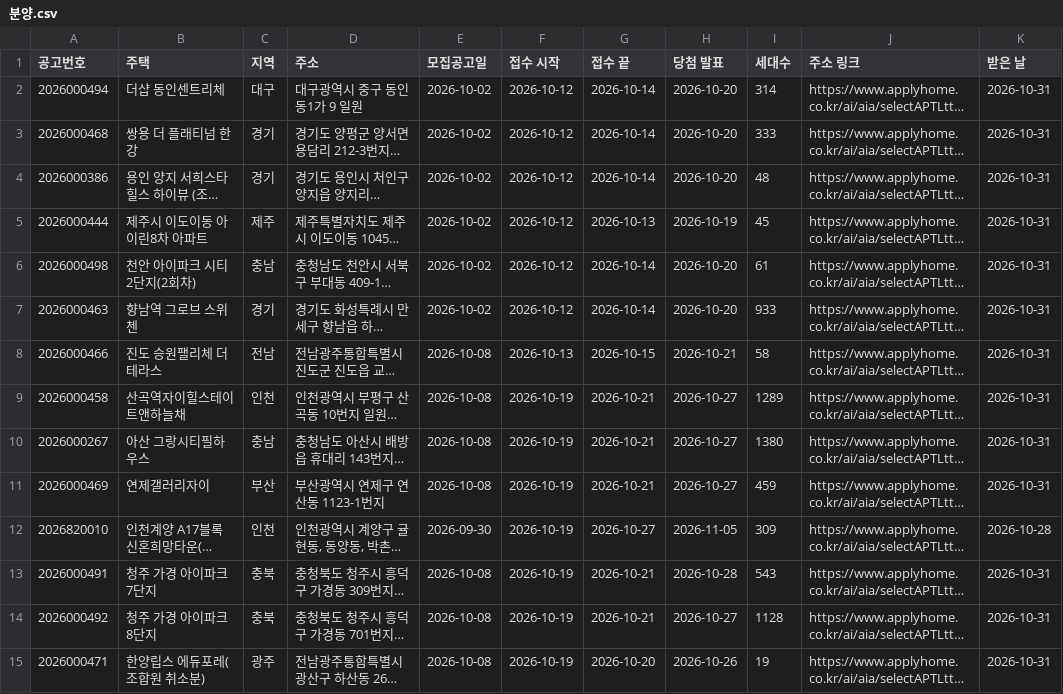
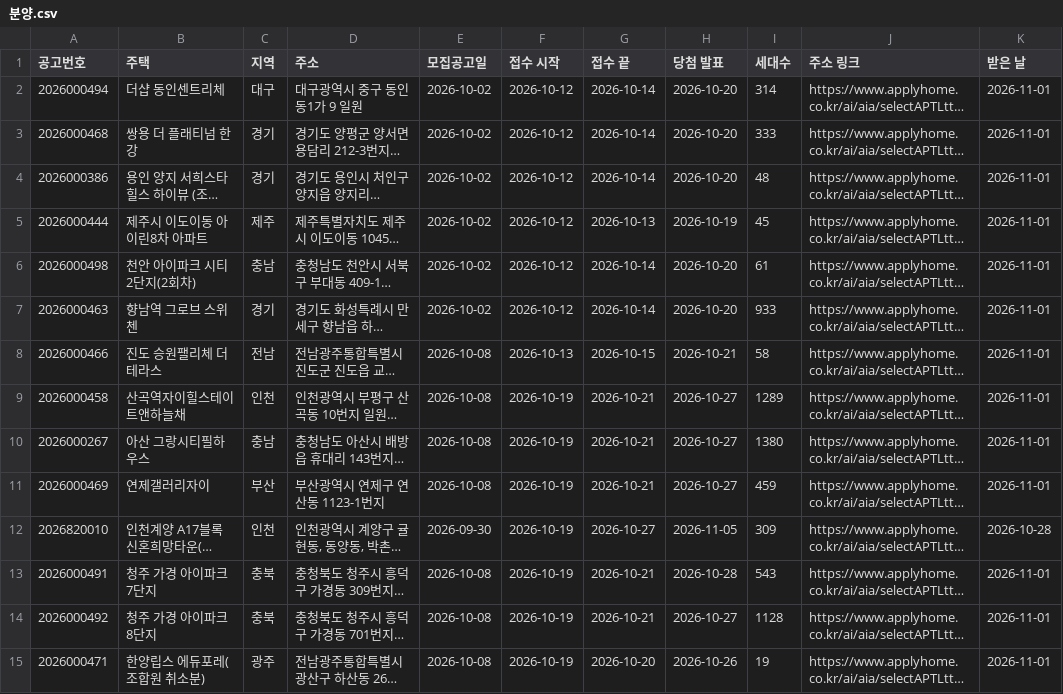
Before and after one commit to kwonjinbeom/jb_office, a CSV file: 콘텐츠/블로그_카페/데이터/분양.csv, drawn as a sheet; only a part is shown; long unchanged cells end in …; the diff covers the shown part only; the diff names each change by its address in the sheet, - before the commit and + after, or states it on an @@ line.

```diff
--- a/콘텐츠/블로그_카페/데이터/분양.csv
+++ b/콘텐츠/블로그_카페/데이터/분양.csv
-K2:K11 (받은 날): 2026-10-31
+K2:K11 (받은 날): 2026-11-01
-K13:K15 (받은 날): 2026-10-31
+K13:K15 (받은 날): 2026-11-01
```
Also changed, not shown: 31 edited cells elsewhere in this file, 콘텐츠/블로그_카페/데이터/미국지수.csv, 콘텐츠/블로그_카페/데이터/박스오피스.csv, 2 other files.
